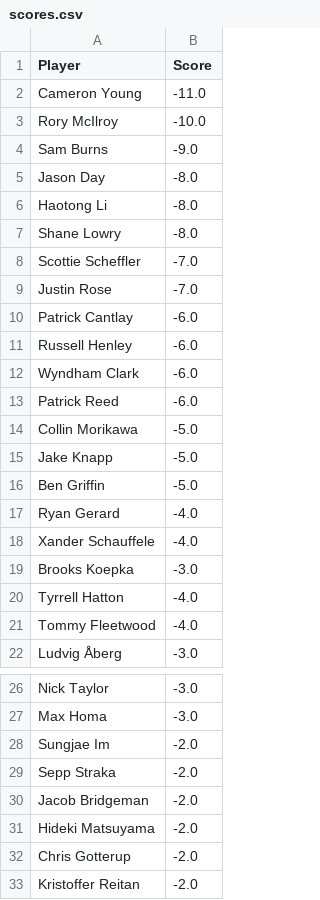
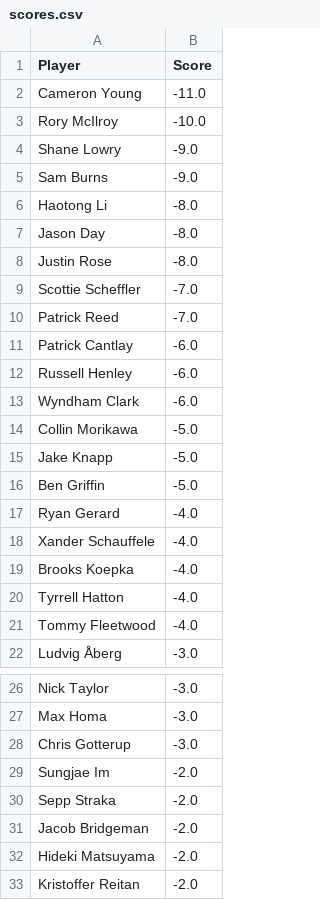
Before and after one commit to jaredbuck1994/Masters, a CSV file: scores.csv, drawn as a sheet; only a part is shown, gaps mark what is left out.

Commit message:
update scores 2026-04-11 18:49:35

```diff
--- a/scores.csv
+++ b/scores.csv
@@ -3,8 +3,9 @@ Cameron Young,-11.0
 Rory McIlroy,-10.0
+Shane Lowry,-9.0
 Sam Burns,-9.0
+Haotong Li,-8.0
 Jason Day,-8.0
-Haotong Li,-8.0
-Shane Lowry,-8.0
+Justin Rose,-8.0
 Scottie Scheffler,-7.0
-Justin Rose,-7.0
+Patrick Reed,-7.0
 Patrick Cantlay,-6.0
@@ -12,3 +13,2 @@ Russell Henley,-6.0
 Wyndham Clark,-6.0
-Patrick Reed,-6.0
 Collin Morikawa,-5.0
@@ -18,3 +18,3 @@ Ryan Gerard,-4.0
 Xander Schauffele,-4.0
-Brooks Koepka,-3.0
+Brooks Koepka,-4.0
 Tyrrell Hatton,-4.0
@@ -27,2 +27,3 @@ Nick Taylor,-3.0
 Max Homa,-3.0
+Chris Gotterup,-3.0
 Sungjae Im,-2.0
@@ -31,3 +32,2 @@ Jacob Bridgeman,-2.0
 Hideki Matsuyama,-2.0
-Chris Gotterup,-2.0
 Kristoffer Reitan,-2.0
```
